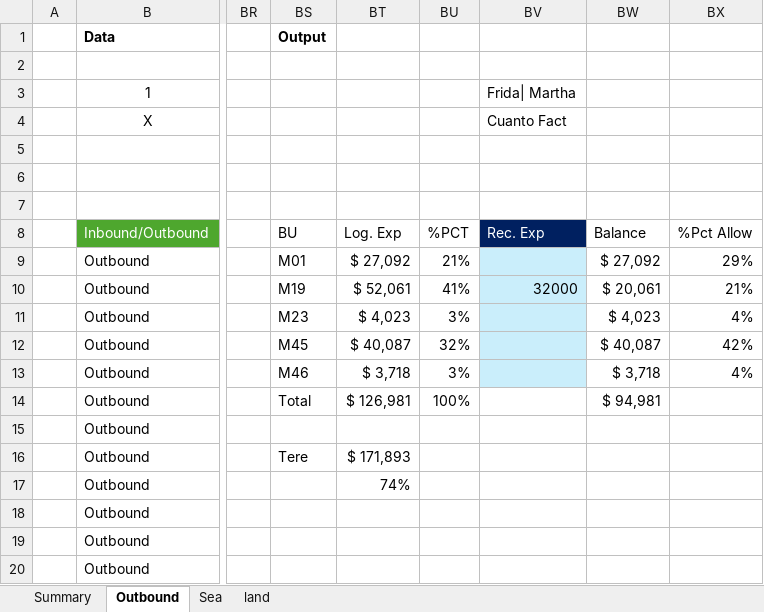
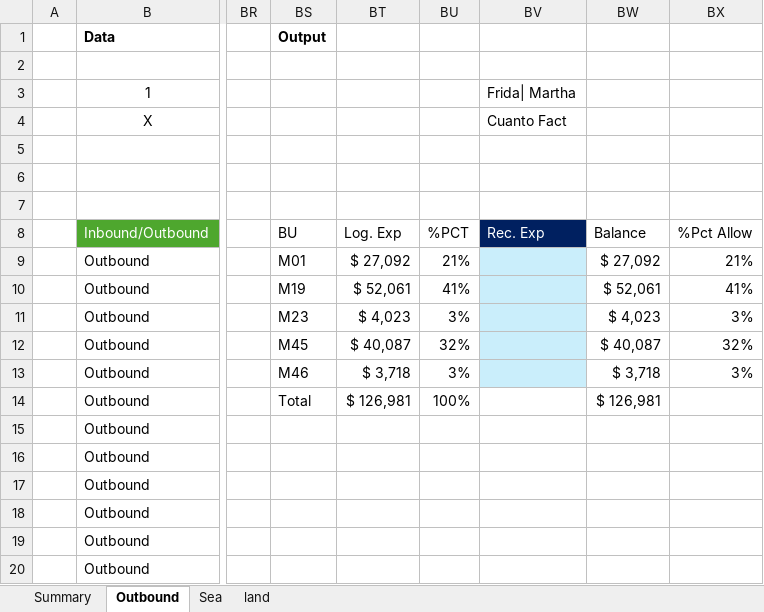
Before and after one commit to Francosg25/IN-OUTProgram, an Excel workbook: 1.-EDA MOH April 2026.xlsx, sheet Outbound, drawn as a sheet; only a part is shown, gaps mark what is left out; values as stored, in another font and other column widths than the file's, no borders; the diff names each change by its address in the sheet, - before the commit and + after, or states it on an @@ line.

Commit message:
Pruebas de funcionalidad (Outbound es el mas lejano al resultado requerido)

```diff
--- a/1.-EDA MOH April 2026.xlsx (sheet Outbound)
+++ b/1.-EDA MOH April 2026.xlsx (sheet Outbound)
-BX9: 29%
+BX9: 21%
-BV10: 32000
+BV10: (empty)
-BW10: $ 20,061
+BW10: $ 52,061
-BX10: 21%
+BX10: 41%
-BX11: 4%
+BX11: 3%
-BX12: 42%
+BX12: 32%
-BX13: 4%
+BX13: 3%
-BW14: $ 94,981
+BW14: $ 126,981
-BS16: Tere
+BS16: (empty)
-BT16: $ 171,893
+BT16: (empty)
-BT17: 74%
+BT17: (empty)
```
Also changed, not shown: sheet Summary, 4 other files.
